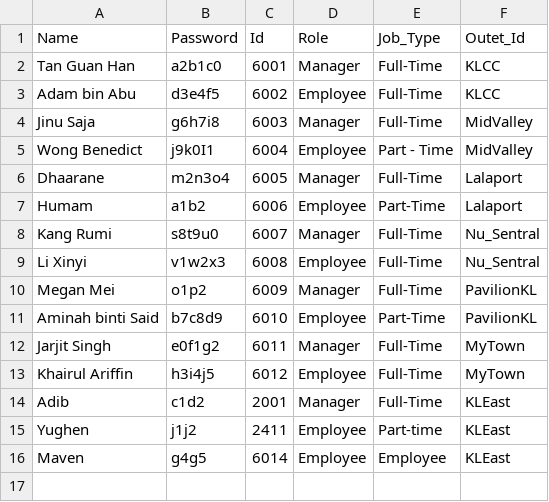
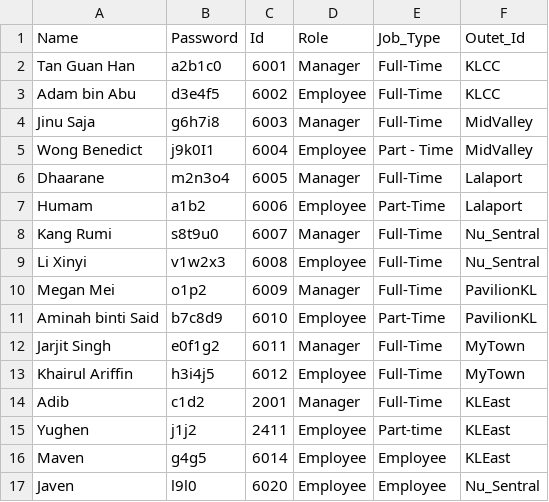
Before and after one commit to 25063087-tech/Store_Management_System, a CSV file: Files/Employee_List - Sheet1.csv, drawn as a sheet.

Commit message:
Yughen

```diff
--- a/Files/Employee_List - Sheet1.csv
+++ b/Files/Employee_List - Sheet1.csv
@@ -16 +16,2 @@ Yughen ,j1j2,2411,Employee,Part-time,KLEast
 Maven,g4g5,6014,Employee,Employee,KLEast
+Javen,l9l0,6020,Employee,Employee,Nu_Sentral
```
